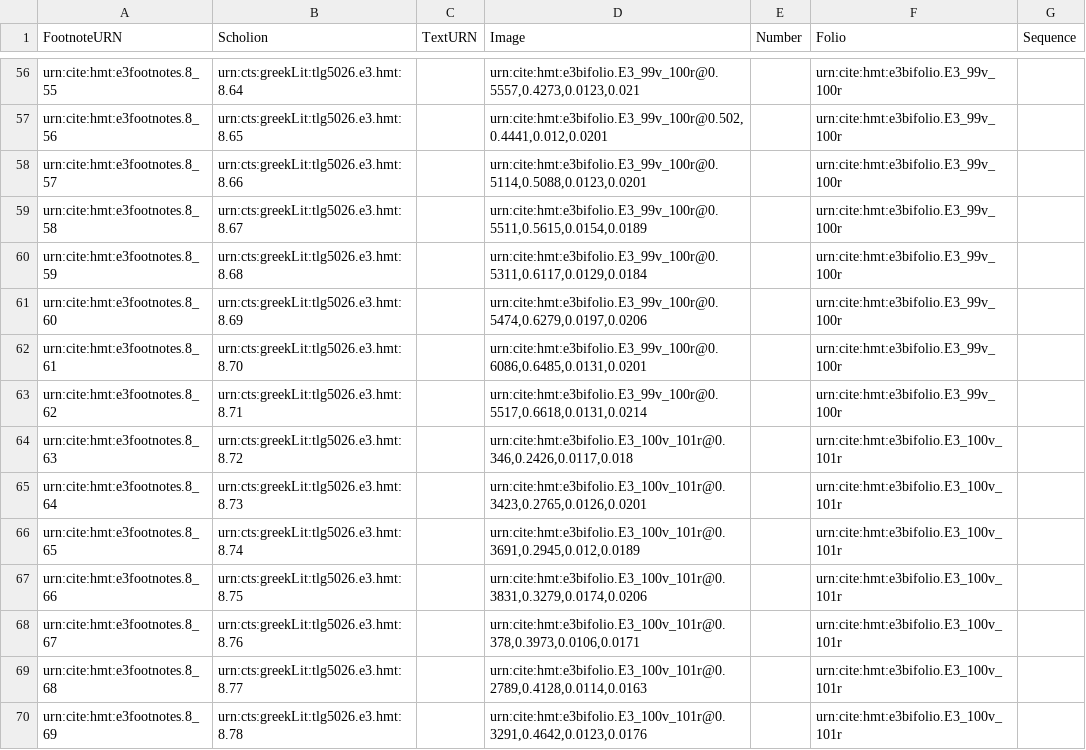
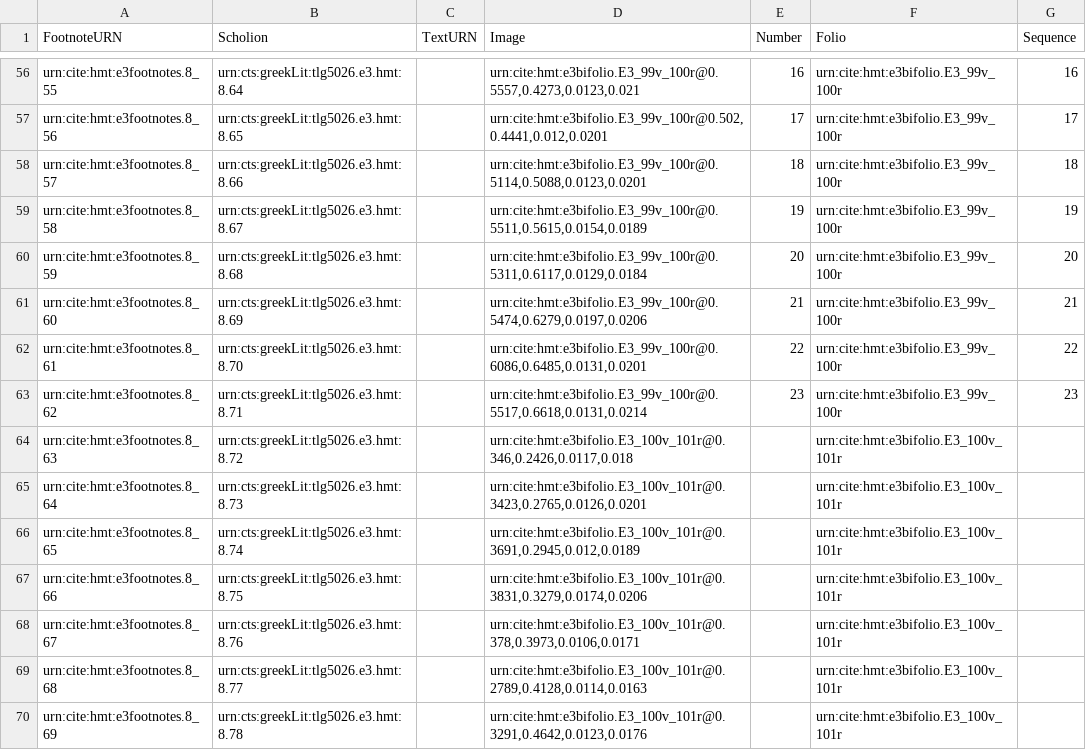
Before and after one commit to hmteditors/hmt-8, a CSV file: collections/ups11-TextSigns.csv, drawn as a sheet; only a part is shown, gaps mark what is left out; the diff covers the shown part only; the diff names each change by its address in the sheet, - before the commit and + after, or states it on an @@ line.

Commit message:
Update ups11-TextSigns.csv
numbers and sequence for 99v-100r

```diff
--- a/collections/ups11-TextSigns.csv
+++ b/collections/ups11-TextSigns.csv
-E56 (Number): (empty)
+E56 (Number): 16
-G56 (Sequence): (empty)
+G56 (Sequence): 16
-E57 (Number): (empty)
+E57 (Number): 17
-G57 (Sequence): (empty)
+G57 (Sequence): 17
-E58 (Number): (empty)
+E58 (Number): 18
-G58 (Sequence): (empty)
+G58 (Sequence): 18
-E59 (Number): (empty)
+E59 (Number): 19
-G59 (Sequence): (empty)
+G59 (Sequence): 19
-E60 (Number): (empty)
+E60 (Number): 20
-G60 (Sequence): (empty)
+G60 (Sequence): 20
-E61 (Number): (empty)
+E61 (Number): 21
-G61 (Sequence): (empty)
+G61 (Sequence): 21
-E62 (Number): (empty)
+E62 (Number): 22
-G62 (Sequence): (empty)
+G62 (Sequence): 22
-E63 (Number): (empty)
+E63 (Number): 23
-G63 (Sequence): (empty)
+G63 (Sequence): 23
```
Also changed, not shown: 31 edited cells elsewhere in this file.
